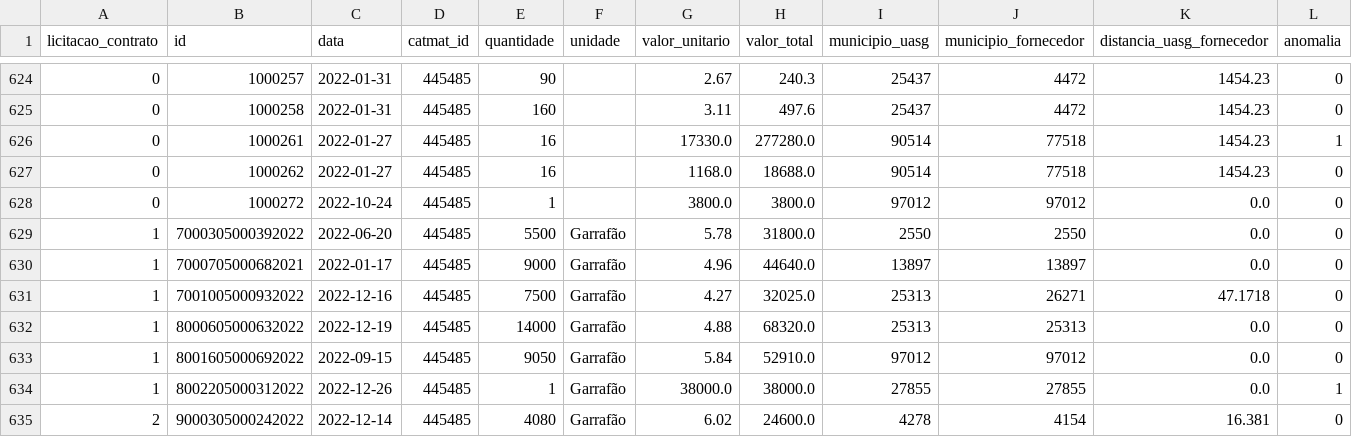
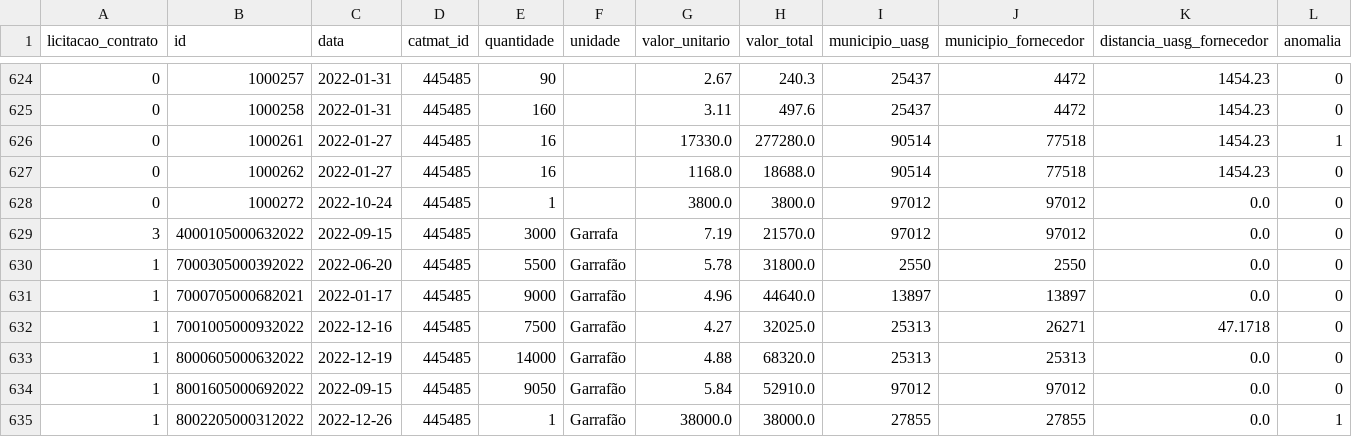
Before and after one commit to terraneto/IA-PP-Mestrado, a CSV file: Jupyter/445485.csv, drawn as a sheet; only a part is shown, gaps mark what is left out; the shorter side is filled out with more unchanged rows; the diff covers the shown part only; the diff names each change by its address in the sheet, - before the commit and + after, or states it on an @@ line.

```diff
--- a/Jupyter/445485.csv
+++ b/Jupyter/445485.csv
+row 629: 3 | 4000105000632022 | 2022-09-15 | 445485 | 3000 | Garrafa | 7.19 | 21570.0 | 97012 | 97012 | 0.0 | 0
```
Also changed, not shown: 10 added rows elsewhere in this file, 46 other files.
